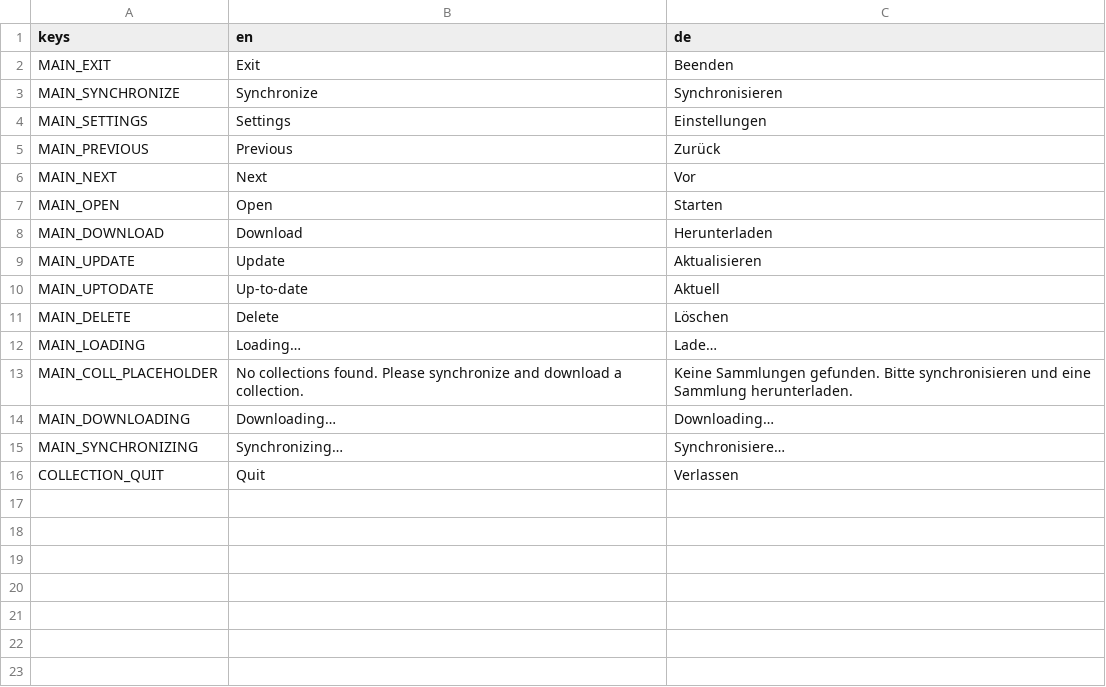
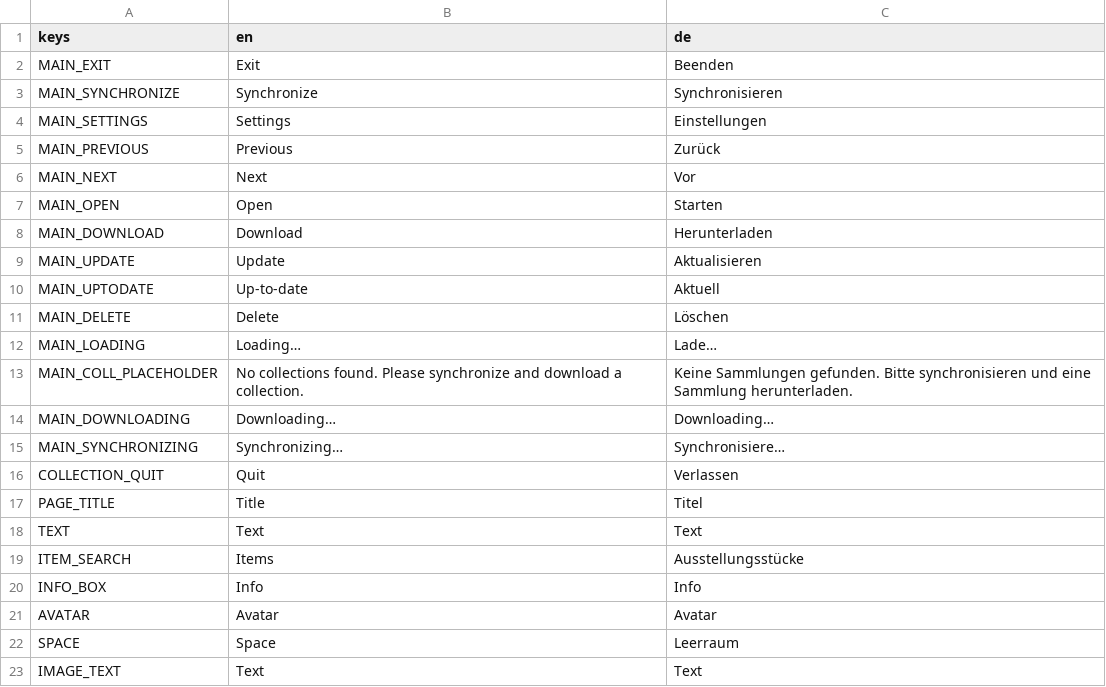
Before and after one commit to arassec/artivact-xr, a CSV file: assets/ui/i18n/labels.csv, drawn as a sheet; the diff names each change by its address in the sheet, - before the commit and + after, or states it on an @@ line.

Commit message:
feat: Updated item search widget.

```diff
--- a/assets/ui/i18n/labels.csv
+++ b/assets/ui/i18n/labels.csv
+row 17: PAGE_TITLE | Title | Titel
+row 18: TEXT | Text | Text
+row 19: ITEM_SEARCH | Items | Ausstellungsstücke
+row 20: INFO_BOX | Info | Info
+row 21: AVATAR | Avatar | Avatar
+row 22: SPACE | Space | Leerraum
+row 23: IMAGE_TEXT | Text | Text
```
Also changed, not shown: 19 other files.
